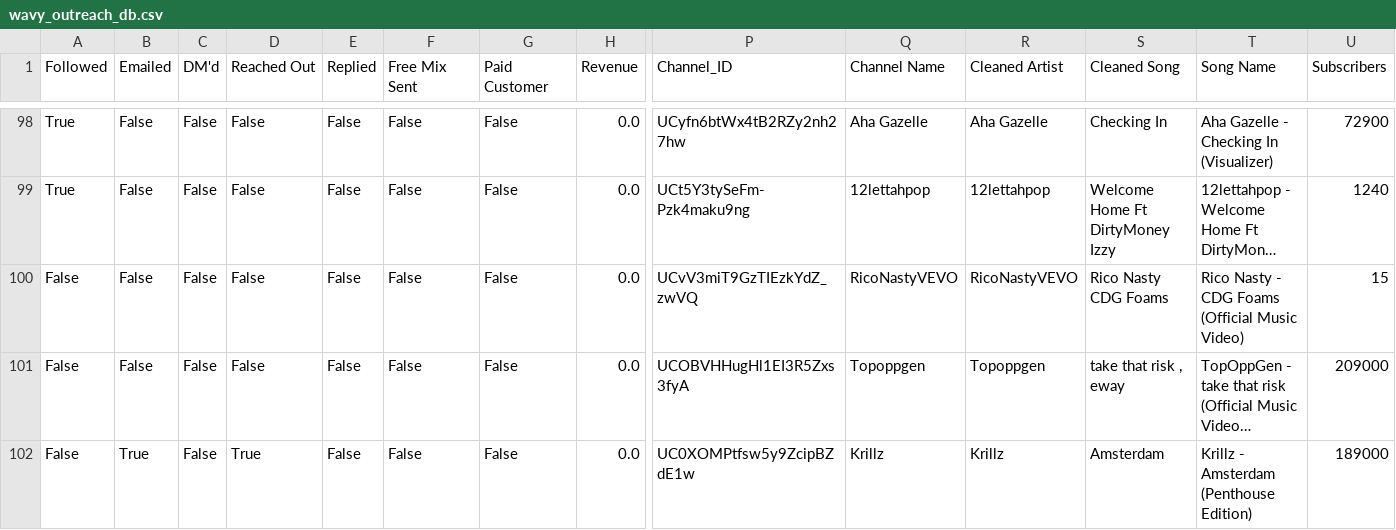
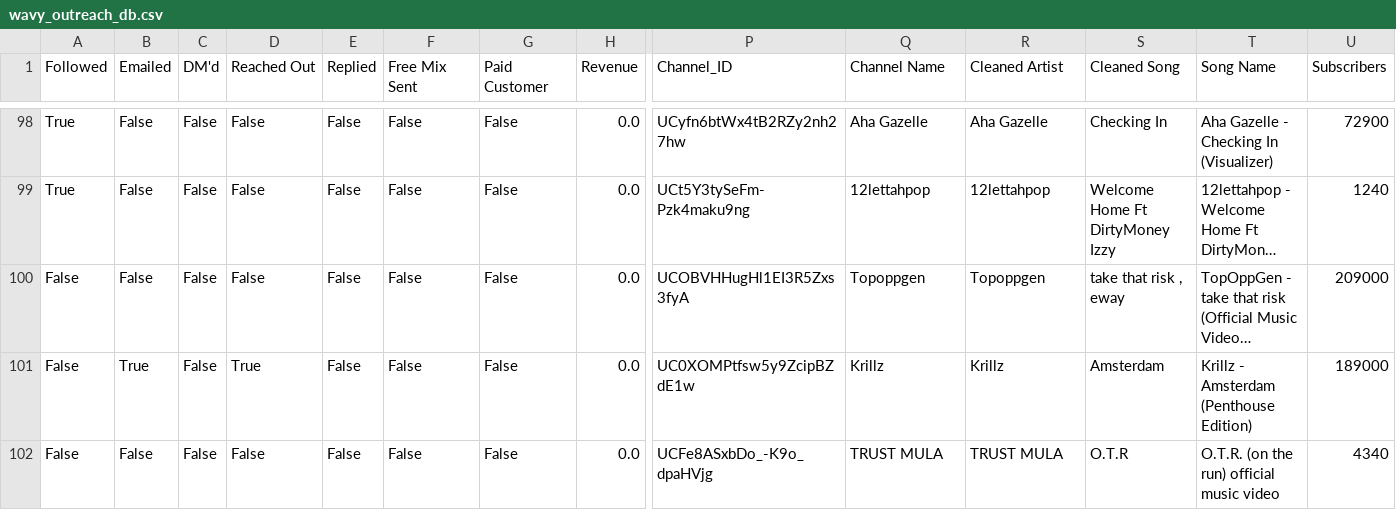
Before and after one commit to alexsamey95/wavyout, a CSV file: wavy_outreach_db.csv, drawn as a sheet; only a part is shown, gaps mark what is left out; the shorter side is filled out with more unchanged rows; long unchanged cells end in …; rows hold the shown columns only; the diff names each change by its address in the sheet, - before the commit and + after, or states it on an @@ line.

Commit message:
wavy data: update wavy_outreach_db.csv

```diff
--- a/wavy_outreach_db.csv
+++ b/wavy_outreach_db.csv
-row 100: False | False | False | False | False | False | False | 0.0 | UCvV3miT9GzTIEzkYdZ_zwVQ | RicoNastyVEVO | RicoNastyVEVO | Rico Nasty CDG Foams | Rico Nasty - CDG Foams (Official Music Video) | 15
```
